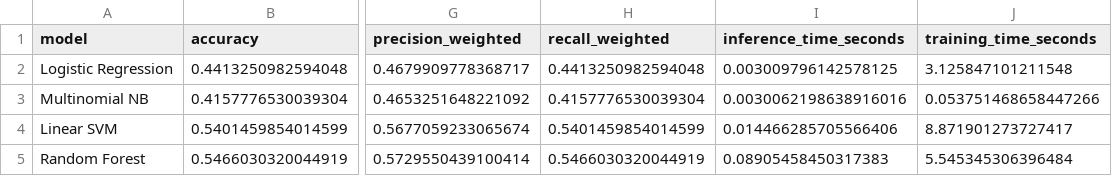
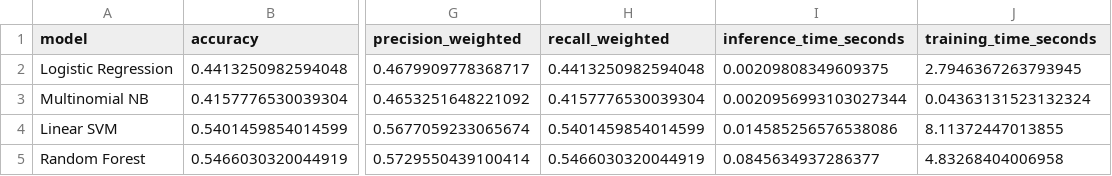
Before and after one commit to SniperOP2228/ai-ticket-trage, a CSV file: ml/evaluation/category_model_comparison.csv, drawn as a sheet; only a part is shown, gaps mark what is left out; the diff names each change by its address in the sheet, - before the commit and + after, or states it on an @@ line.

```diff
--- a/ml/evaluation/category_model_comparison.csv
+++ b/ml/evaluation/category_model_comparison.csv
-I2 (inference_time_seconds): 0.003009796142578125
+I2 (inference_time_seconds): 0.00209808349609375
-J2 (training_time_seconds): 3.125847101211548
+J2 (training_time_seconds): 2.7946367263793945
-I3 (inference_time_seconds): 0.0030062198638916016
+I3 (inference_time_seconds): 0.0020956993103027344
-J3 (training_time_seconds): 0.053751468658447266
+J3 (training_time_seconds): 0.04363131523132324
-I4 (inference_time_seconds): 0.014466285705566406
+I4 (inference_time_seconds): 0.014585256576538086
-J4 (training_time_seconds): 8.871901273727417
+J4 (training_time_seconds): 8.11372447013855
-I5 (inference_time_seconds): 0.08905458450317383
+I5 (inference_time_seconds): 0.0845634937286377
-J5 (training_time_seconds): 5.545345306396484
+J5 (training_time_seconds): 4.83268404006958
```
Also changed, not shown: ml/evaluation/urgency_model_comparison.csv, 35 other files.
